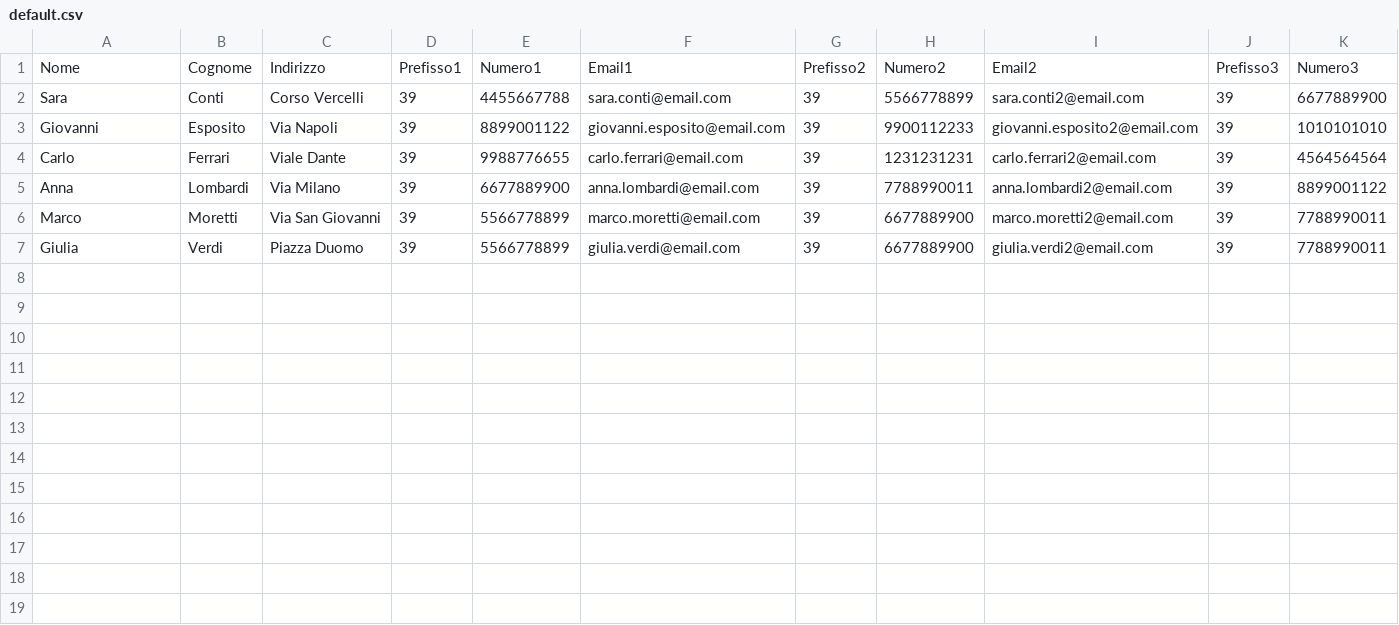
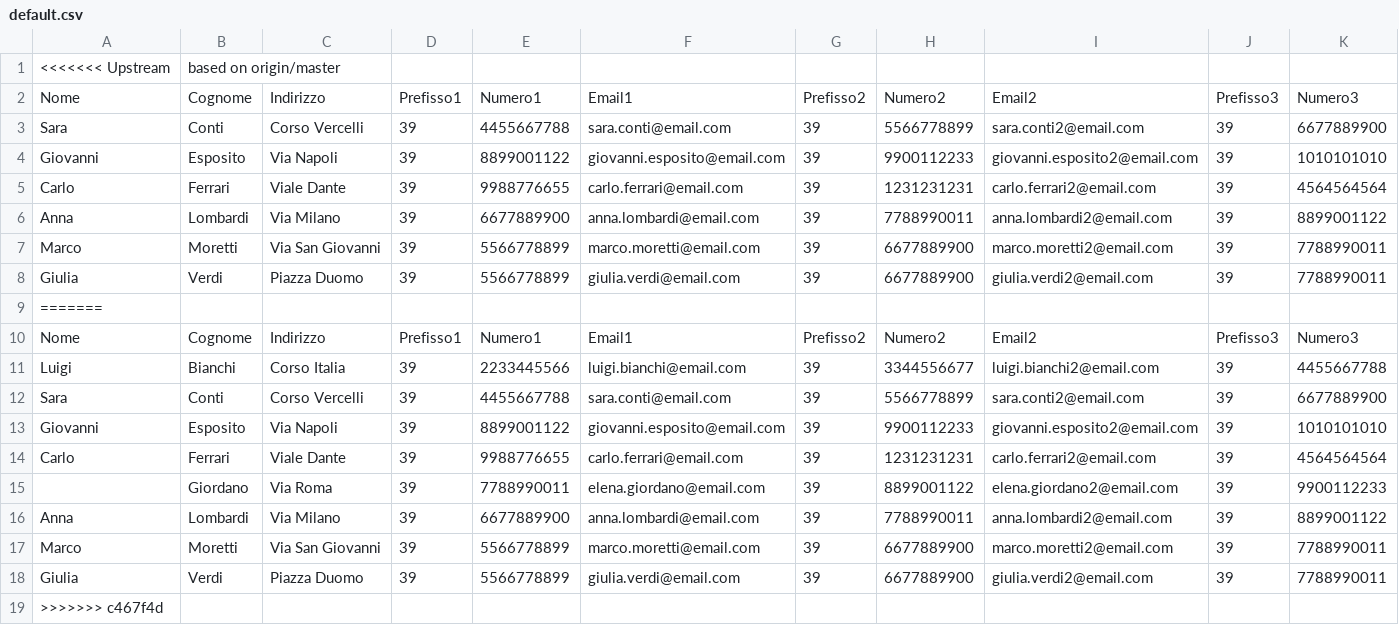
Before and after one commit to luigi-perone/Rubrica15, a CSV file: src/main/java/Main/default.csv, drawn as a sheet; only a part is shown; rows hold the shown columns only; the diff names each change by its address in the sheet, - before the commit and + after, or states it on an @@ line.

```diff
--- a/src/main/java/Main/default.csv
+++ b/src/main/java/Main/default.csv
+row 1: <<<<<<< Upstream | based on origin/master
+row 9: =======
+row 10: Nome | Cognome | Indirizzo | Prefisso1 | Numero1 | Email1 | Prefisso2 | Numero2 | Email2 | Prefisso3 | Numero3
+row 11: Luigi | Bianchi | Corso Italia | 39 | 2233445566 | luigi.bianchi@email.com | 39 | 3344556677 | luigi.bianchi2@email.com | 39 | 4455667788
+row 12: Sara | Conti | Corso Vercelli | 39 | 4455667788 | sara.conti@email.com | 39 | 5566778899 | sara.conti2@email.com | 39 | 6677889900
+row 13: Giovanni | Esposito | Via Napoli | 39 | 8899001122 | giovanni.esposito@email.com | 39 | 9900112233 | giovanni.esposito2@email.com | 39 | 1010101010
+row 14: Carlo | Ferrari | Viale Dante | 39 | 9988776655 | carlo.ferrari@email.com | 39 | 1231231231 | carlo.ferrari2@email.com | 39 | 4564564564
+row 15:  | Giordano | Via Roma | 39 | 7788990011 | elena.giordano@email.com | 39 | 8899001122 | elena.giordano2@email.com | 39 | 9900112233
+row 16: Anna | Lombardi | Via Milano | 39 | 6677889900 | anna.lombardi@email.com | 39 | 7788990011 | anna.lombardi2@email.com | 39 | 8899001122
+row 17: Marco | Moretti | Via San Giovanni | 39 | 5566778899 | marco.moretti@email.com | 39 | 6677889900 | marco.moretti2@email.com | 39 | 7788990011
+row 18: Giulia | Verdi | Piazza Duomo | 39 | 5566778899 | giulia.verdi@email.com | 39 | 6677889900 | giulia.verdi2@email.com | 39 | 7788990011
+row 19: >>>>>>> c467f4d
```
